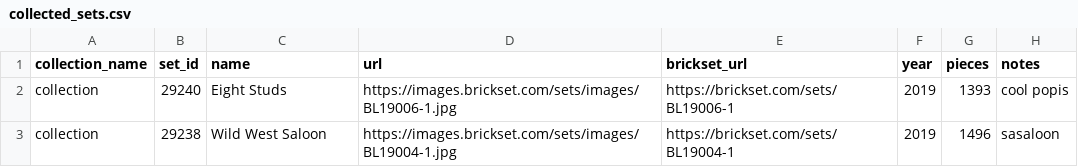
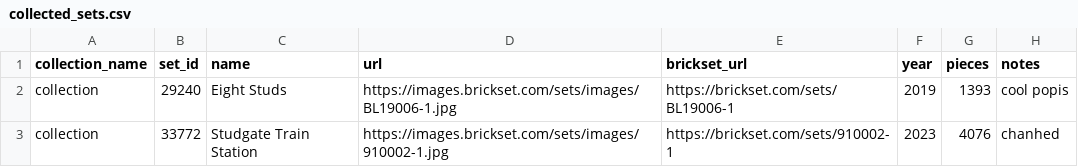
Before and after one commit to MiraZzle/brick-buddy, a CSV file: UserData/collected_sets.csv, drawn as a sheet; removed rows and columns are numbered as before the commit, all else as after; the diff names each change by its address in the sheet, - before the commit and + after, or states it on an @@ line.

```diff
--- a/UserData/collected_sets.csv
+++ b/UserData/collected_sets.csv
-row 3: collection | 29238 | Wild West Saloon | https://images.brickset.com/sets/images/BL19004-1.jpg | https://brickset.com/sets/BL19004-1 | 2019 | 1496 | sasaloon
+row 3: collection | 33772 | Studgate Train Station | https://images.brickset.com/sets/images/910002-1.jpg | https://brickset.com/sets/910002-1 | 2023 | 4076 | chanhed
```
Also changed, not shown: UserData/wishlist.csv, 5 other files.
